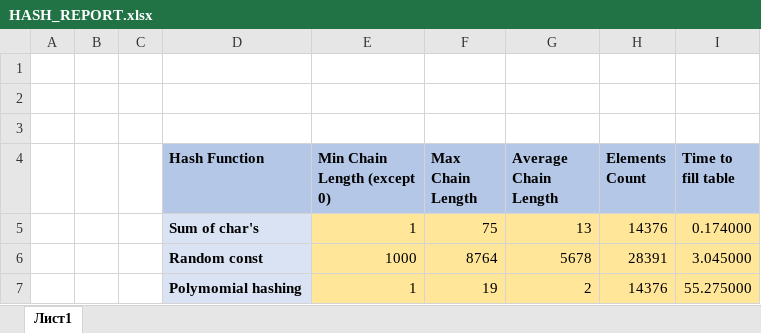
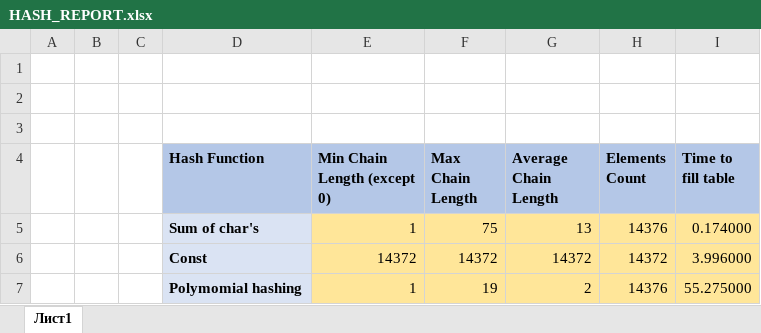
Before and after one commit to bozhnyukAlex/BozhnyukSPBUhw, an Excel workbook: HW#11(HASH TABLE)/HASH_REPORT.xlsx, sheet Лист1, drawn as a sheet; values as stored, in another font and other column widths than the file's, no borders; removed rows and columns are numbered as before the commit, all else as after; the diff names each change by its address in the sheet, - before the commit and + after, or states it on an @@ line.

```diff
--- a/HW#11(HASH TABLE)/HASH_REPORT.xlsx (sheet Лист1)
+++ b/HW#11(HASH TABLE)/HASH_REPORT.xlsx (sheet Лист1)
-row 6:  |  |  | Random const | 1000 | 8764 | 5678 | 28391 | 3.045000
+row 6:  |  |  | Const | 14372 | 14372 | 14372 | 14372 | 3.996000
```
Also changed, not shown: 4 other files.
